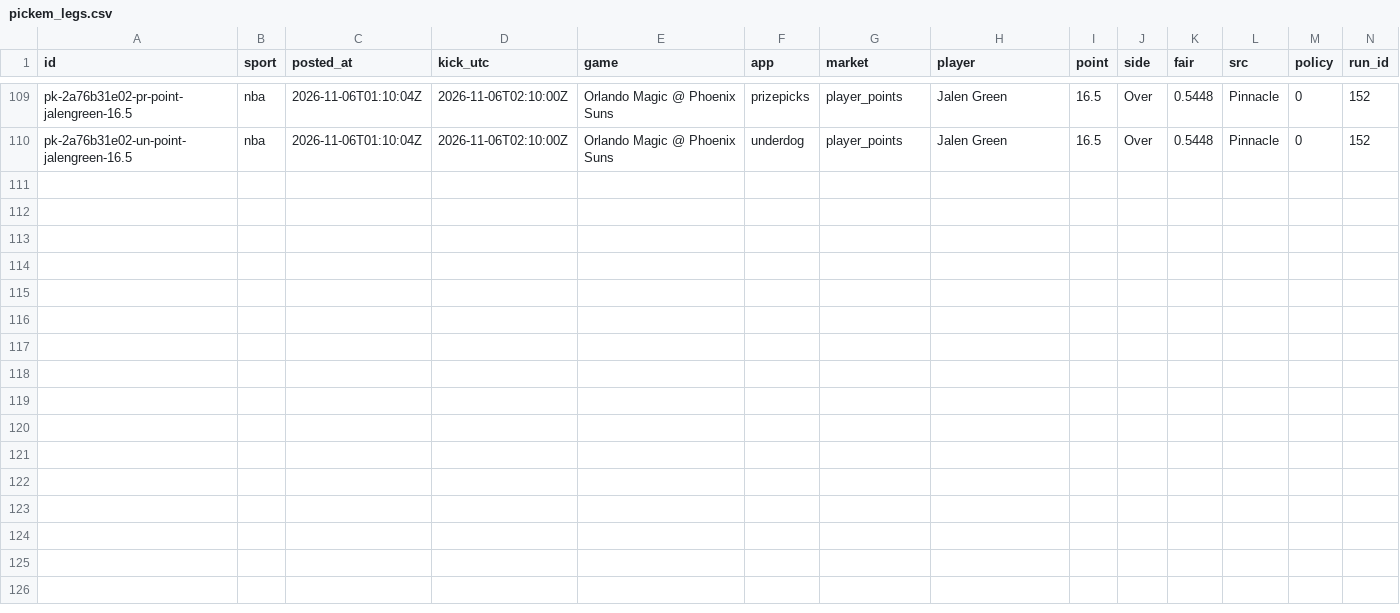
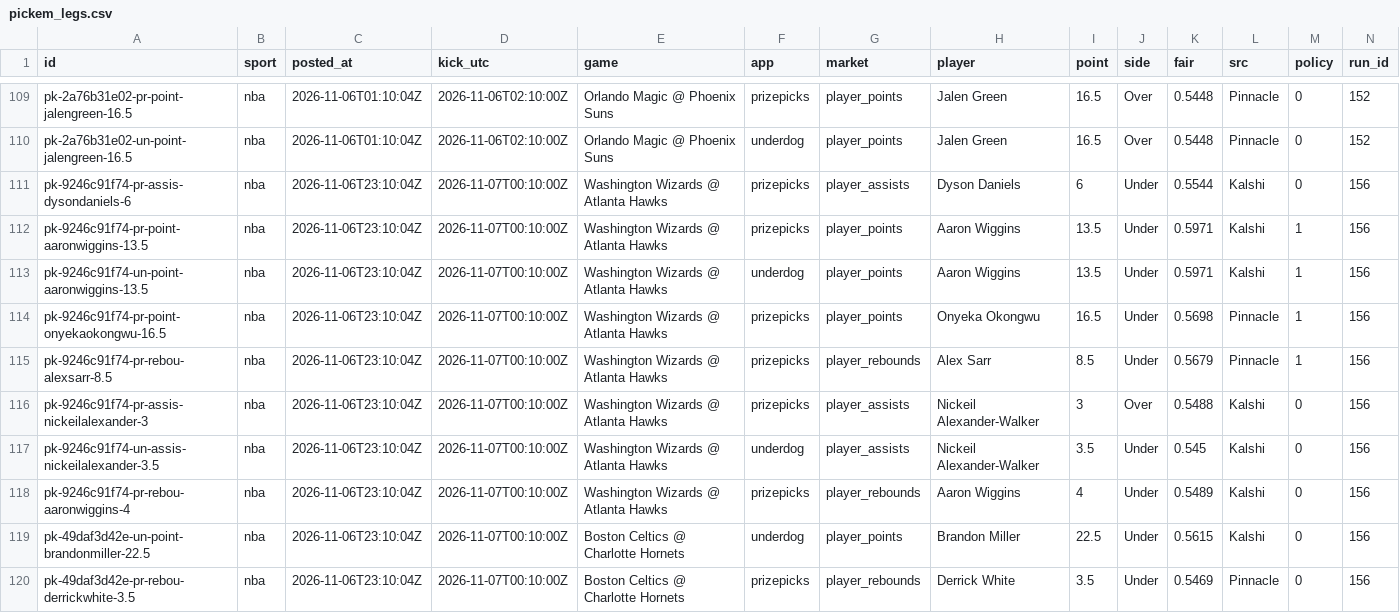
Before and after one commit to grahambirch99/closing-line-club, a CSV file: data/nba/pickem_legs.csv, drawn as a sheet; only a part is shown, gaps mark what is left out; rows hold the shown columns only; the diff names each change by its address in the sheet, - before the commit and + after, or states it on an @@ line.

```diff
--- a/data/nba/pickem_legs.csv
+++ b/data/nba/pickem_legs.csv
+row 111: pk-9246c91f74-pr-assis-dysondaniels-6 | nba | 2026-11-06T23:10:04Z | 2026-11-07T00:10:00Z | Washington Wizards @ Atlanta Hawks | prizepicks | player_assists | Dyson Daniels | 6 | Under | 0.5544 | Kalshi | 0 | 156
+row 112: pk-9246c91f74-pr-point-aaronwiggins-13.5 | nba | 2026-11-06T23:10:04Z | 2026-11-07T00:10:00Z | Washington Wizards @ Atlanta Hawks | prizepicks | player_points | Aaron Wiggins | 13.5 | Under | 0.5971 | Kalshi | 1 | 156
+row 113: pk-9246c91f74-un-point-aaronwiggins-13.5 | nba | 2026-11-06T23:10:04Z | 2026-11-07T00:10:00Z | Washington Wizards @ Atlanta Hawks | underdog | player_points | Aaron Wiggins | 13.5 | Under | 0.5971 | Kalshi | 1 | 156
+row 114: pk-9246c91f74-pr-point-onyekaokongwu-16.5 | nba | 2026-11-06T23:10:04Z | 2026-11-07T00:10:00Z | Washington Wizards @ Atlanta Hawks | prizepicks | player_points | Onyeka Okongwu | 16.5 | Under | 0.5698 | Pinnacle | 1 | 156
+row 115: pk-9246c91f74-pr-rebou-alexsarr-8.5 | nba | 2026-11-06T23:10:04Z | 2026-11-07T00:10:00Z | Washington Wizards @ Atlanta Hawks | prizepicks | player_rebounds | Alex Sarr | 8.5 | Under | 0.5679 | Pinnacle | 1 | 156
+row 116: pk-9246c91f74-pr-assis-nickeilalexander-3 | nba | 2026-11-06T23:10:04Z | 2026-11-07T00:10:00Z | Washington Wizards @ Atlanta Hawks | prizepicks | player_assists | Nickeil Alexander-Walker | 3 | Over | 0.5488 | Kalshi | 0 | 156
+row 117: pk-9246c91f74-un-assis-nickeilalexander-3.5 | nba | 2026-11-06T23:10:04Z | 2026-11-07T00:10:00Z | Washington Wizards @ Atlanta Hawks | underdog | player_assists | Nickeil Alexander-Walker | 3.5 | Under | 0.545 | Kalshi | 0 | 156
+row 118: pk-9246c91f74-pr-rebou-aaronwiggins-4 | nba | 2026-11-06T23:10:04Z | 2026-11-07T00:10:00Z | Washington Wizards @ Atlanta Hawks | prizepicks | player_rebounds | Aaron Wiggins | 4 | Under | 0.5489 | Kalshi | 0 | 156
+row 119: pk-49daf3d42e-un-point-brandonmiller-22.5 | nba | 2026-11-06T23:10:04Z | 2026-11-07T00:10:00Z | Boston Celtics @ Charlotte Hornets | underdog | player_points | Brandon Miller | 22.5 | Under | 0.5615 | Kalshi | 0 | 156
+row 120: pk-49daf3d42e-pr-rebou-derrickwhite-3.5 | nba | 2026-11-06T23:10:04Z | 2026-11-07T00:10:00Z | Boston Celtics @ Charlotte Hornets | prizepicks | player_rebounds | Derrick White | 3.5 | Under | 0.5469 | Pinnacle | 0 | 156
```
Also changed, not shown: 2 other files.
